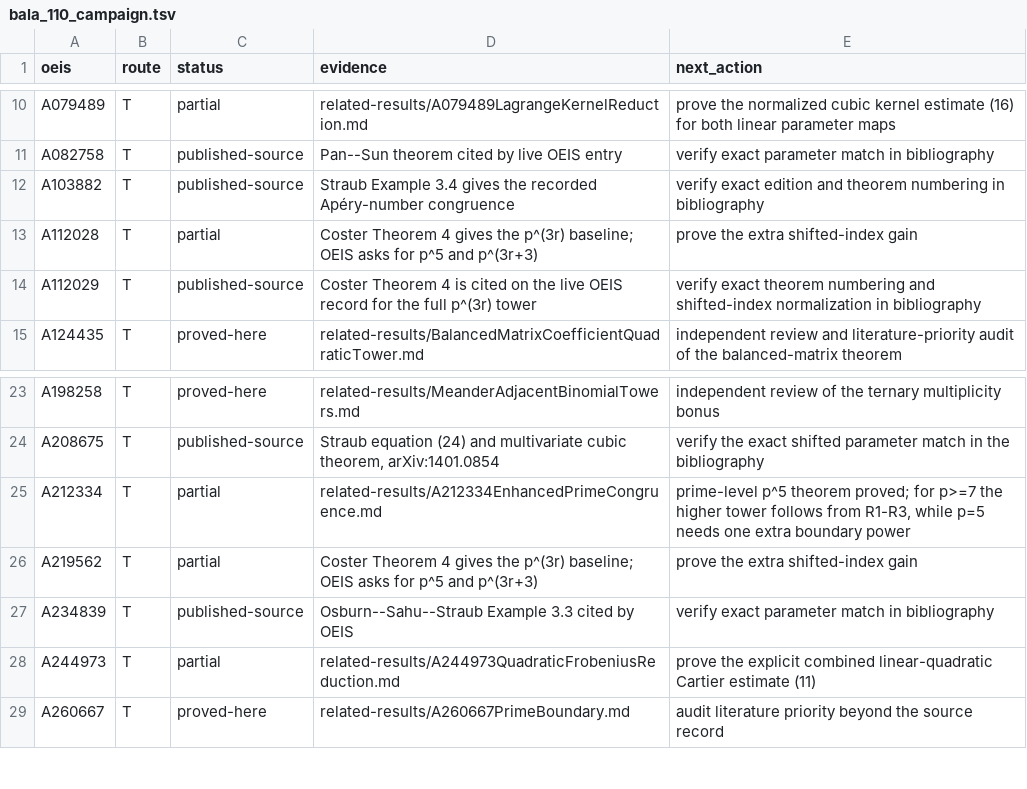
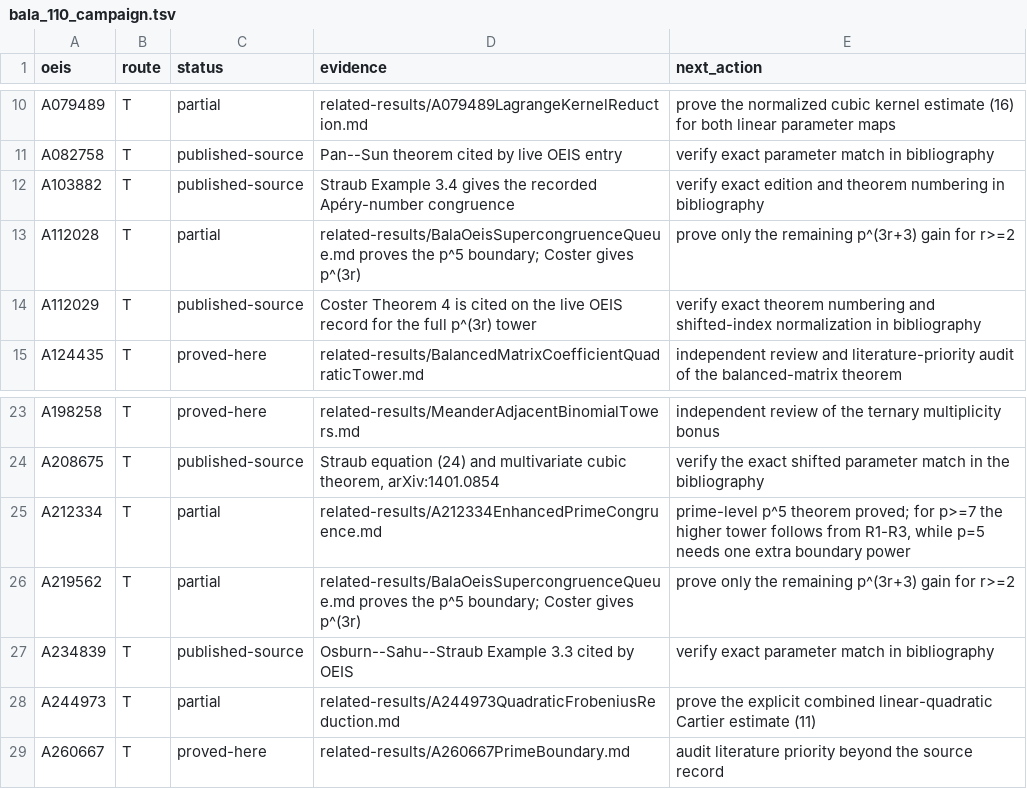
Before and after one commit to rbajaj5/a183068-supercongruence, a TSV file: data/bala_110_campaign.tsv, drawn as a sheet; only a part is shown, gaps mark what is left out.

Commit message:
Prove shifted-binomial fifth-power boundaries

```diff
--- a/data/bala_110_campaign.tsv
+++ b/data/bala_110_campaign.tsv
@@ -12,3 +12,3 @@ A082758	T	published-source	Pan--Sun theorem cited by live OEIS entry	verify exac
 A103882	T	published-source	Straub Example 3.4 gives the recorded Apéry-number congruence	verify exact edition and theorem numbering in bibliography
-A112028	T	partial	Coster Theorem 4 gives the p^(3r) baseline; OEIS asks for p^5 and p^(3r+3)	prove the extra shifted-index gain
+A112028	T	partial	related-results/BalaOeisSupercongruenceQueue.md proves the p^5 boundary; Coster gives p^(3r)	prove only the remaining p^(3r+3) gain for r>=2
 A112029	T	published-source	Coster Theorem 4 is cited on the live OEIS record for the full p^(3r) tower	verify exact theorem numbering and shifted-index normalization in bibliography
@@ -25,3 +25,3 @@ A208675	T	published-source	Straub equation (24) and multivariate cubic theorem,
 A212334	T	partial	related-results/A212334EnhancedPrimeCongruence.md	prime-level p^5 theorem proved; for p>=7 the higher tower follows from R1-R3, while p=5 needs one extra boundary power
-A219562	T	partial	Coster Theorem 4 gives the p^(3r) baseline; OEIS asks for p^5 and p^(3r+3)	prove the extra shifted-index gain
+A219562	T	partial	related-results/BalaOeisSupercongruenceQueue.md proves the p^5 boundary; Coster gives p^(3r)	prove only the remaining p^(3r+3) gain for r>=2
 A234839	T	published-source	Osburn--Sahu--Straub Example 3.3 cited by OEIS	verify exact parameter match in bibliography
```
Also changed, not shown: 7 other files.
